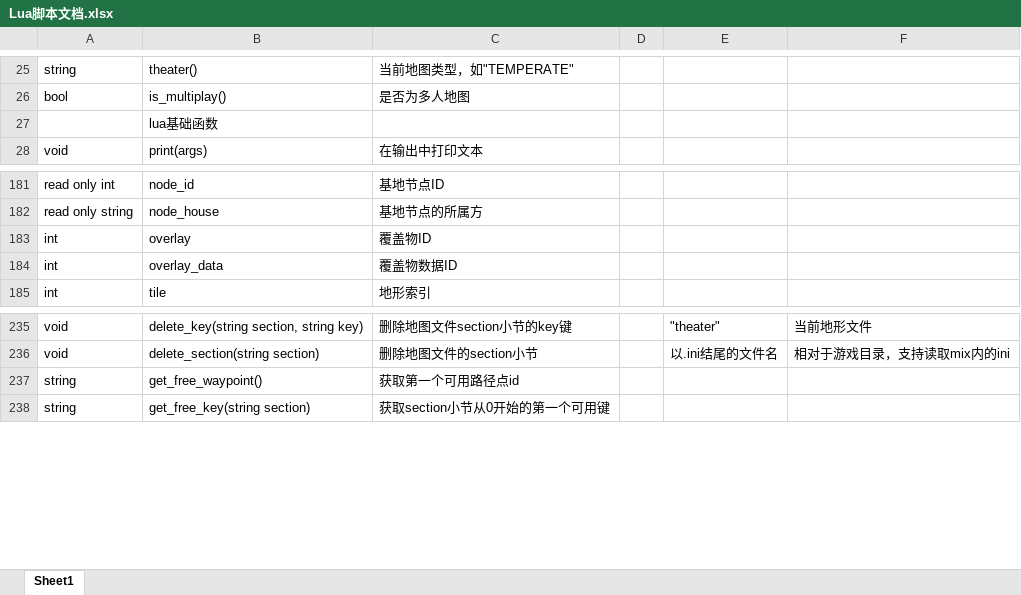
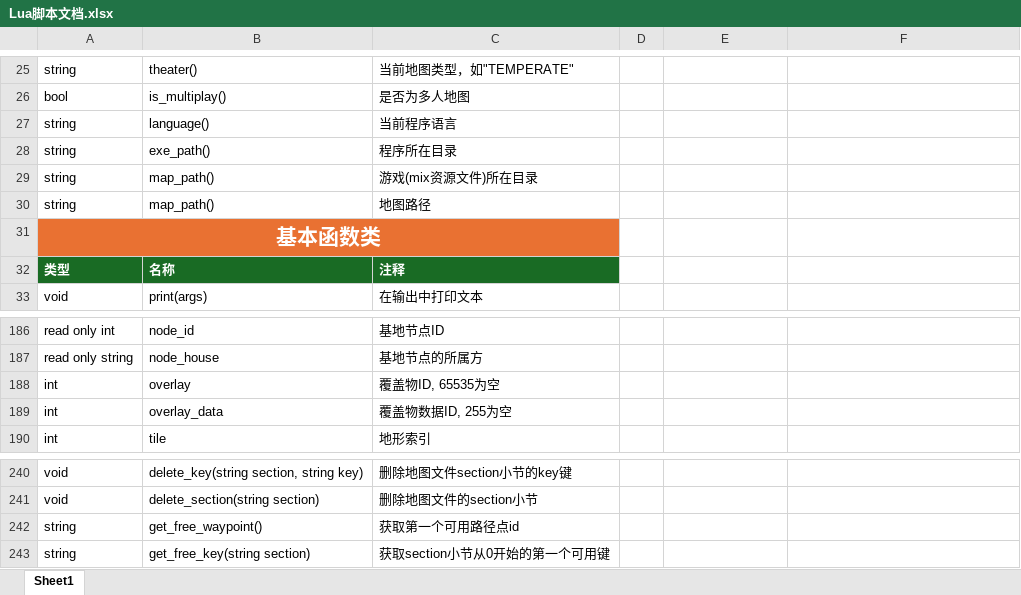
Before and after one commit to handama/FA2sp, an Excel workbook: Supplementary/文档/Lua脚本文档.xlsx, sheet Sheet1, drawn as a sheet; only a part is shown, gaps mark what is left out; values as stored, in another font and other column widths than the file's, no borders; table styles not drawn; removed rows and columns are numbered as before the commit, all else as after; the diff covers the shown part only; the diff names each change by its address in the sheet, - before the commit and + after, or states it on an @@ line.

```diff
--- a/Supplementary/文档/Lua脚本文档.xlsx (sheet Sheet1)
+++ b/Supplementary/文档/Lua脚本文档.xlsx (sheet Sheet1)
-row 27:  | lua基础函数
+row 27: string | language() | 当前程序语言
+row 28: string | exe_path() | 程序所在目录
+row 29: string | map_path() | 游戏(mix资源文件)所在目录
+row 30: string | map_path() | 地图路径
+row 31: 基本函数类
+row 32: 类型 | 名称 | 注释
-C188: 覆盖物ID
+C188: 覆盖物ID, 65535为空
-C189: 覆盖物数据ID
+C189: 覆盖物数据ID, 255为空
-E240: "theater"
+E240: (empty)
-F240: 当前地形文件
+F240: (empty)
-E241: 以.ini结尾的文件名
+E241: (empty)
-F241: 相对于游戏目录，支持读取mix内的ini
+F241: (empty)
```
Also changed, not shown: 63 edited cells elsewhere in this sheet, 3 other files.
